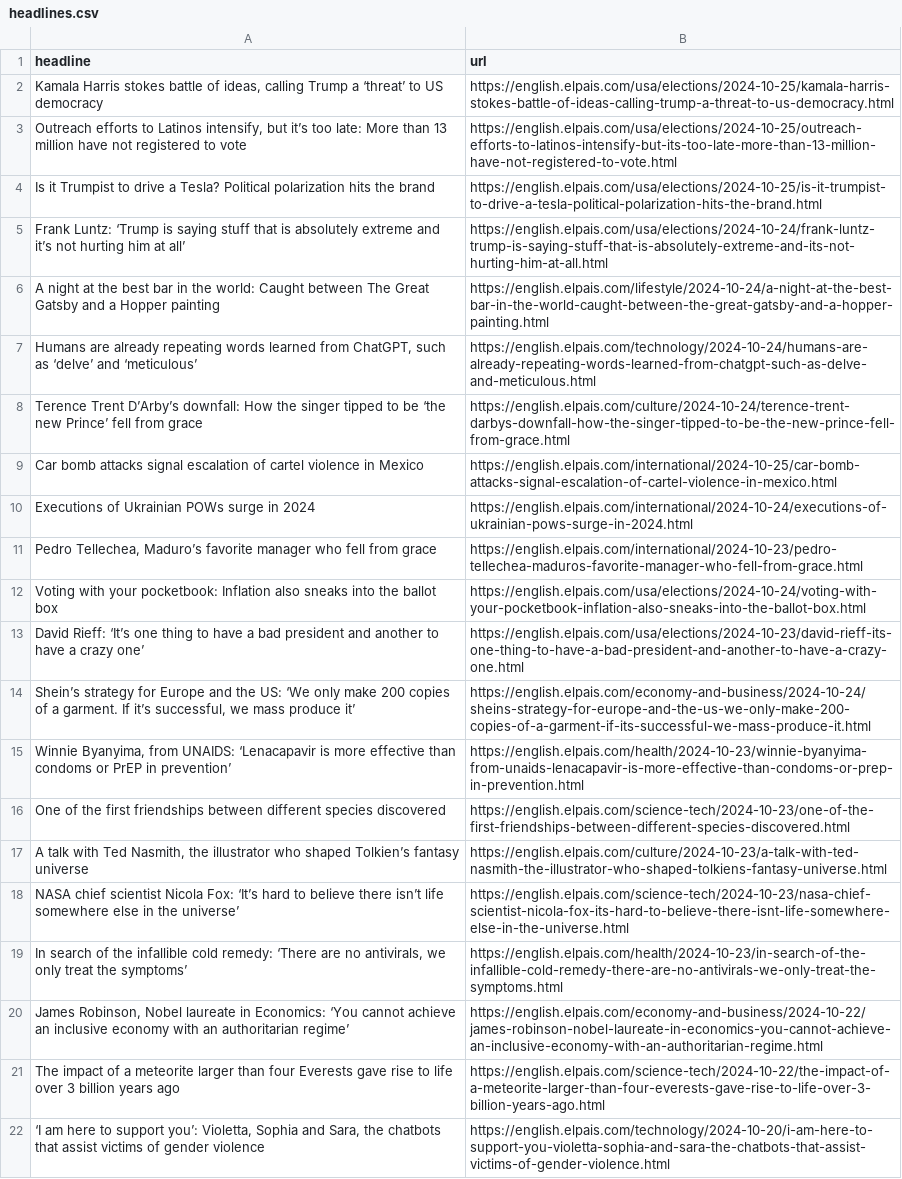
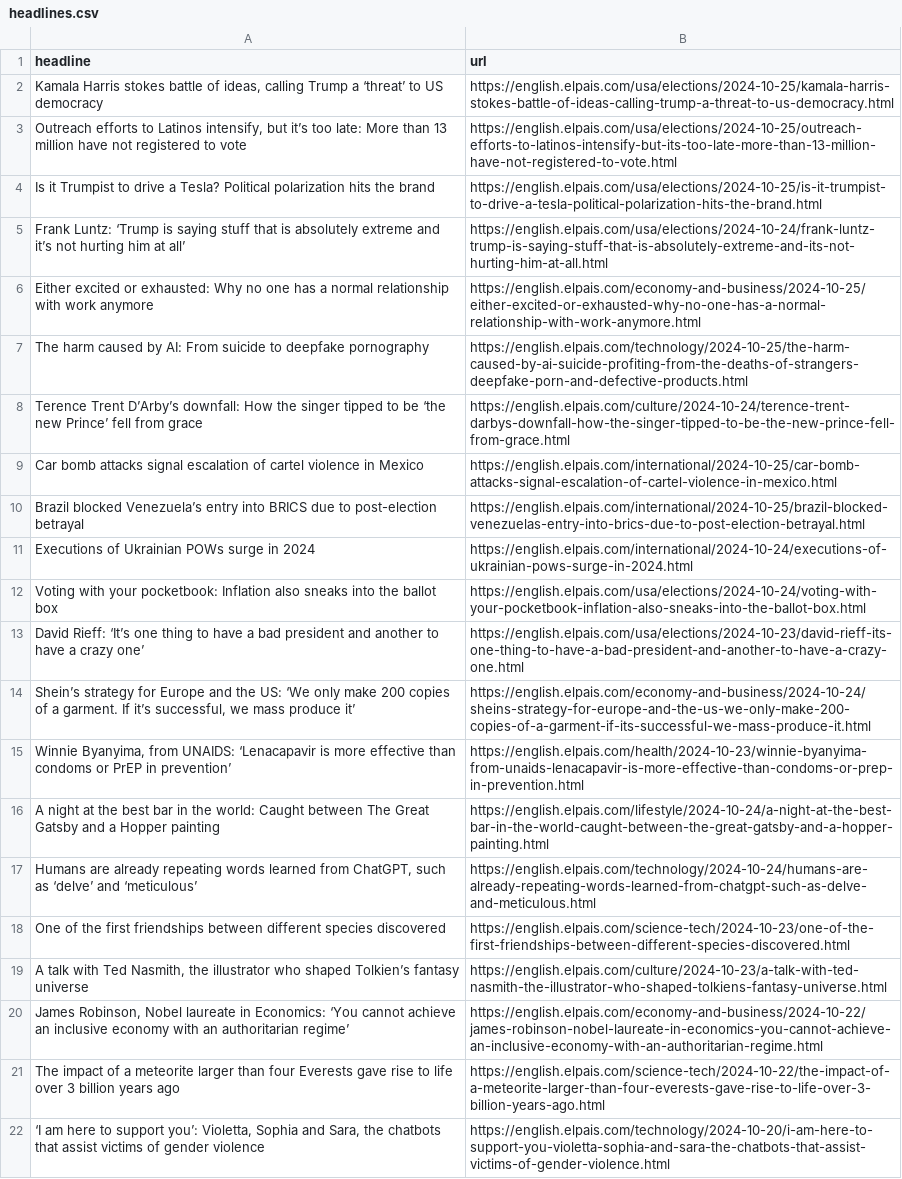
Before and after one commit to patvoe/lede-2024-auto-scraper, a CSV file: headlines.csv, drawn as a sheet; only a part is shown.

```diff
--- a/headlines.csv
+++ b/headlines.csv
@@ -5,8 +5,8 @@ Is it Trumpist to drive a Tesla? Political polarization hits the brand,https://e
 Frank Luntz: ‘Trump is saying stuff that is absolutely extreme and it’s not hurting him at all’,https://english.elpais.com/usa/elections/2024-10-24/frank-luntz-trump-is-saying-stuff-that-is-absolutely-extreme-and-its-not-hurting-him-at-all.html
-A night at the best bar in the world: Caught between The Great Gatsby and a Hopper painting,https://english.elpais.com/lifestyle/2024-10-24/a-night-at-the-best-bar-in-the-world-caught-between-the-great-gatsby-and-a-hopper-painting.html
-"Humans are already repeating words learned from ChatGPT, such as ‘delve’ and ‘meticulous’",https://english.elpais.com/technology/2024-10-24/humans-are-already-repeating-words-learned-from-chatgpt-such-as-delve-and-meticulous.html
+Either excited or exhausted: Why no one has a normal relationship with work anymore,https://english.elpais.com/economy-and-business/2024-10-25/either-excited-or-exhausted-why-no-one-has-a-normal-relationship-with-work-anymore.html
+The harm caused by AI: From suicide to deepfake pornography ,https://english.elpais.com/technology/2024-10-25/the-harm-caused-by-ai-suicide-profiting-from-the-deaths-of-strangers-deepfake-porn-and-defective-products.html
 Terence Trent D’Arby’s downfall: How the singer tipped to be ‘the new Prince’ fell from grace,https://english.elpais.com/culture/2024-10-24/terence-trent-darbys-downfall-how-the-singer-tipped-to-be-the-new-prince-fell-from-grace.html
 Car bomb attacks signal escalation of cartel violence in Mexico       ,https://english.elpais.com/international/2024-10-25/car-bomb-attacks-signal-escalation-of-cartel-violence-in-mexico.html
+Brazil blocked Venezuela’s entry into BRICS due to post-election betrayal  ,https://english.elpais.com/international/2024-10-25/brazil-blocked-venezuelas-entry-into-brics-due-to-post-election-betrayal.html
 Executions of Ukrainian POWs surge in 2024,https://english.elpais.com/international/2024-10-24/executions-of-ukrainian-pows-surge-in-2024.html
-"Pedro Tellechea, Maduro’s favorite manager who fell from grace",https://english.elpais.com/international/2024-10-23/pedro-tellechea-maduros-favorite-manager-who-fell-from-grace.html
 Voting with your pocketbook: Inflation also sneaks into the ballot box,https://english.elpais.com/usa/elections/2024-10-24/voting-with-your-pocketbook-inflation-also-sneaks-into-the-ballot-box.html
@@ -15,6 +15,6 @@ David Rieff: ‘It’s one thing to have a bad president and another to have a c
 "Winnie Byanyima, from UNAIDS: ‘Lenacapavir is more effective than condoms or PrEP in prevention’",https://english.elpais.com/health/2024-10-23/winnie-byanyima-from-unaids-lenacapavir-is-more-effective-than-condoms-or-prep-in-prevention.html
+A night at the best bar in the world: Caught between The Great Gatsby and a Hopper painting,https://english.elpais.com/lifestyle/2024-10-24/a-night-at-the-best-bar-in-the-world-caught-between-the-great-gatsby-and-a-hopper-painting.html
+"Humans are already repeating words learned from ChatGPT, such as ‘delve’ and ‘meticulous’",https://english.elpais.com/technology/2024-10-24/humans-are-already-repeating-words-learned-from-chatgpt-such-as-delve-and-meticulous.html
 One of the first friendships between different species discovered,https://english.elpais.com/science-tech/2024-10-23/one-of-the-first-friendships-between-different-species-discovered.html
 "A talk with Ted Nasmith, the illustrator who shaped Tolkien’s fantasy universe",https://english.elpais.com/culture/2024-10-23/a-talk-with-ted-nasmith-the-illustrator-who-shaped-tolkiens-fantasy-universe.html
-NASA chief scientist Nicola Fox: ‘It’s hard to believe there isn’t life somewhere else in the universe’,https://english.elpais.com/science-tech/2024-10-23/nasa-chief-scientist-nicola-fox-its-hard-to-believe-there-isnt-life-somewhere-else-in-the-universe.html
-"In search of the infallible cold remedy: ‘There are no antivirals, we only treat the symptoms’",https://english.elpais.com/health/2024-10-23/in-search-of-the-infallible-cold-remedy-there-are-no-antivirals-we-only-treat-the-symptoms.html
 "James Robinson, Nobel laureate in Economics: ‘You cannot achieve an inclusive economy with an authoritarian regime’",https://english.elpais.com/economy-and-business/2024-10-22/james-robinson-nobel-laureate-in-economics-you-cannot-achieve-an-inclusive-economy-with-an-authoritarian-regime.html
```
